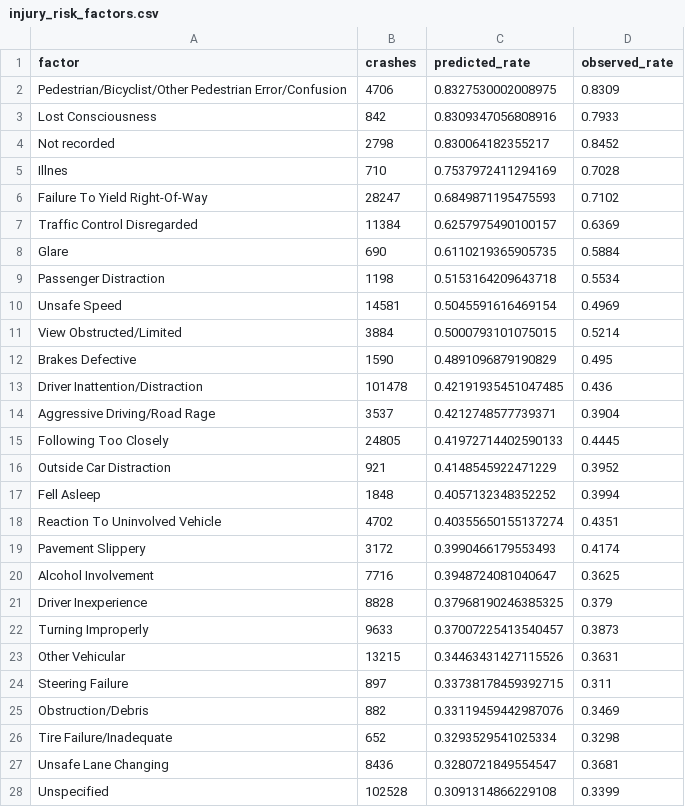
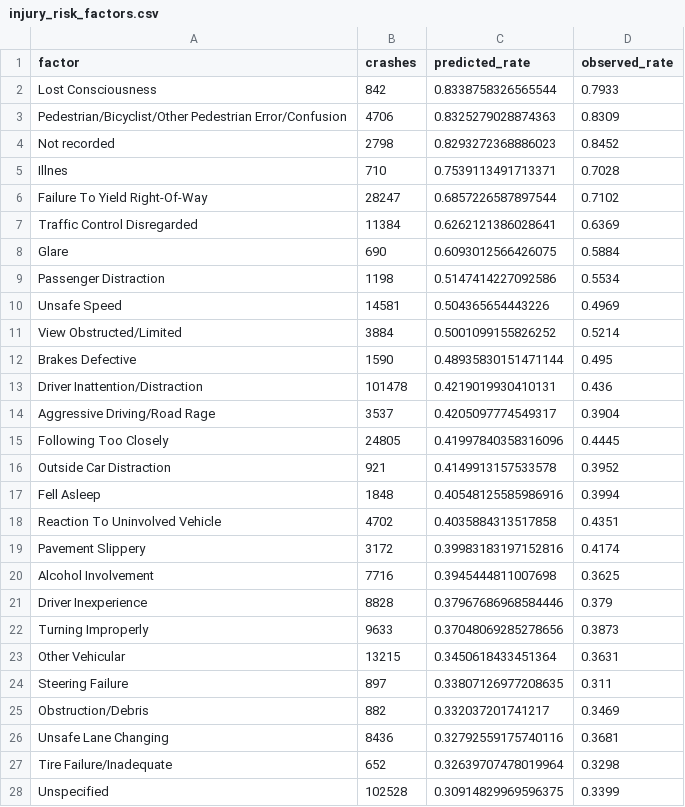
Before and after one commit to yougijain/NYC-Collisions, a CSV file: data/clean/injury_risk_factors.csv, drawn as a sheet; only a part is shown; the diff covers the shown part only.

```diff
--- a/data/clean/injury_risk_factors.csv
+++ b/data/clean/injury_risk_factors.csv
@@ -1,28 +1,28 @@
 factor,crashes,predicted_rate,observed_rate
-Pedestrian/Bicyclist/Other Pedestrian Error/Confusion,4706,0.8327530002008975,0.8309
-Lost Consciousness,842,0.8309347056808916,0.7933
-Not recorded,2798,0.830064182355217,0.8452
-Illnes,710,0.7537972411294169,0.7028
-Failure To Yield Right-Of-Way,28247,0.6849871195475593,0.7102
-Traffic Control Disregarded,11384,0.6257975490100157,0.6369
-Glare,690,0.6110219365905735,0.5884
-Passenger Distraction,1198,0.5153164209643718,0.5534
-Unsafe Speed,14581,0.5045591616469154,0.4969
-View Obstructed/Limited,3884,0.5000793101075015,0.5214
-Brakes Defective,1590,0.4891096879190829,0.495
-Driver Inattention/Distraction,101478,0.42191935451047485,0.436
-Aggressive Driving/Road Rage,3537,0.4212748577739371,0.3904
-Following Too Closely,24805,0.41972714402590133,0.4445
-Outside Car Distraction,921,0.4148545922471229,0.3952
-Fell Asleep,1848,0.4057132348352252,0.3994
-Reaction To Uninvolved Vehicle,4702,0.40355650155137274,0.4351
-Pavement Slippery,3172,0.3990466179553493,0.4174
-Alcohol Involvement,7716,0.3948724081040647,0.3625
-Driver Inexperience,8828,0.37968190246385325,0.379
-Turning Improperly,9633,0.37007225413540457,0.3873
-Other Vehicular,13215,0.34463431427115526,0.3631
-Steering Failure,897,0.33738178459392715,0.311
-Obstruction/Debris,882,0.33119459442987076,0.3469
-Tire Failure/Inadequate,652,0.3293529541025334,0.3298
-Unsafe Lane Changing,8436,0.3280721849554547,0.3681
-Unspecified,102528,0.3091314866229108,0.3399
+Lost Consciousness,842,0.8338758326565544,0.7933
+Pedestrian/Bicyclist/Other Pedestrian Error/Confusion,4706,0.8325279028874363,0.8309
+Not recorded,2798,0.8293272368886023,0.8452
+Illnes,710,0.7539113491713371,0.7028
+Failure To Yield Right-Of-Way,28247,0.6857226587897544,0.7102
+Traffic Control Disregarded,11384,0.6262121386028641,0.6369
+Glare,690,0.6093012566426075,0.5884
+Passenger Distraction,1198,0.5147414227092586,0.5534
+Unsafe Speed,14581,0.504365654443226,0.4969
+View Obstructed/Limited,3884,0.5001099155826252,0.5214
+Brakes Defective,1590,0.48935830151471144,0.495
+Driver Inattention/Distraction,101478,0.4219019930410131,0.436
+Aggressive Driving/Road Rage,3537,0.4205097774549317,0.3904
+Following Too Closely,24805,0.41997840358316096,0.4445
+Outside Car Distraction,921,0.4149913157533578,0.3952
+Fell Asleep,1848,0.40548125585986916,0.3994
+Reaction To Uninvolved Vehicle,4702,0.4035884313517858,0.4351
+Pavement Slippery,3172,0.39983183197152816,0.4174
+Alcohol Involvement,7716,0.3945444811007698,0.3625
+Driver Inexperience,8828,0.37967686968584446,0.379
+Turning Improperly,9633,0.37048069285278656,0.3873
+Other Vehicular,13215,0.3450618433451364,0.3631
+Steering Failure,897,0.33807126977208635,0.311
+Obstruction/Debris,882,0.332037201741217,0.3469
+Unsafe Lane Changing,8436,0.32792559175740116,0.3681
+Tire Failure/Inadequate,652,0.32639707478019964,0.3298
+Unspecified,102528,0.30914829969596375,0.3399
```
Also changed, not shown: 4 edited cells elsewhere in this file, 16 other files.
